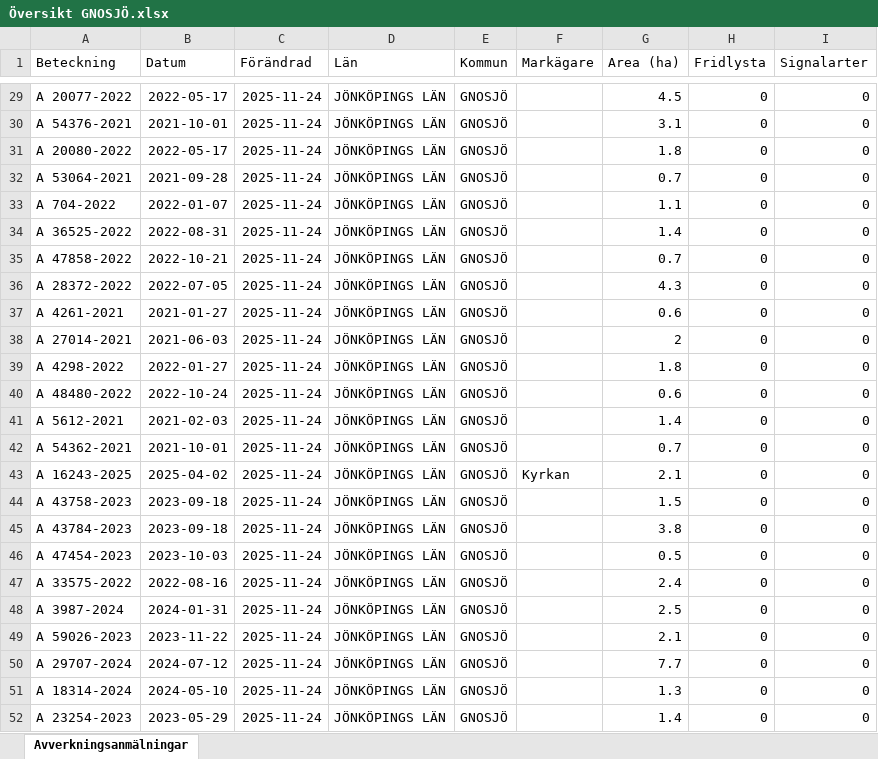
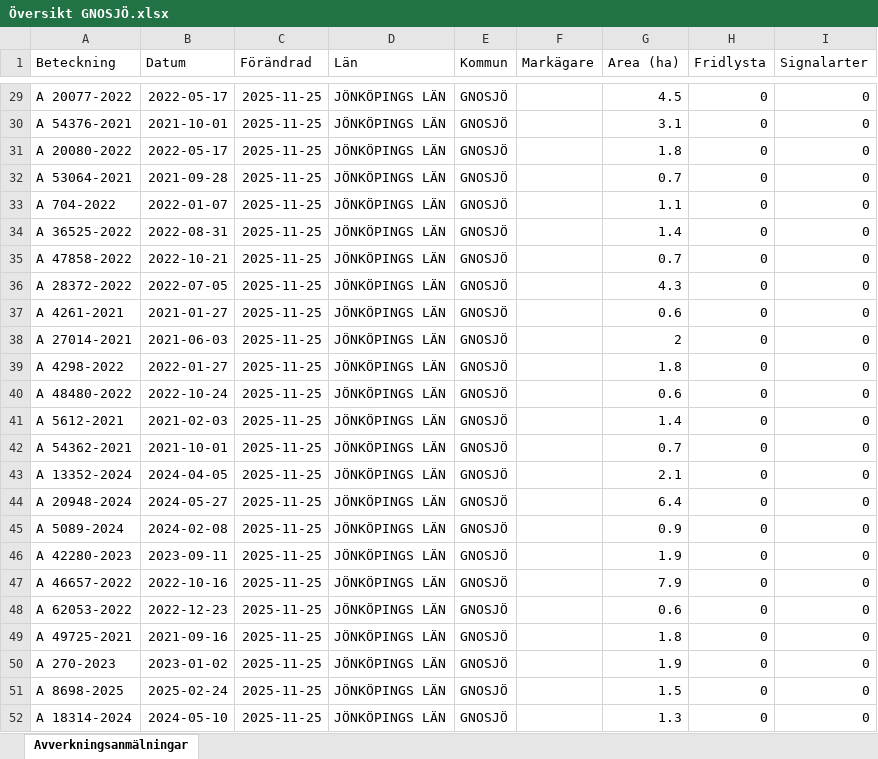
Before and after one commit to klasma/Logging_0617, an Excel workbook: Översikt GNOSJÖ.xlsx, sheet Avverkningsanmälningar, drawn as a sheet; only a part is shown, gaps mark what is left out; values as stored, in another font and other column widths than the file's, no borders; the diff covers the shown part only; the diff names each change by its address in the sheet, - before the commit and + after, or states it on an @@ line.

```diff
--- a/Översikt GNOSJÖ.xlsx (sheet Avverkningsanmälningar)
+++ b/Översikt GNOSJÖ.xlsx (sheet Avverkningsanmälningar)
-C29:C52 (Förändrad): 2025-11-24
+C29:C52 (Förändrad): 2025-11-25
-A43 (Beteckning): A 16243-2025
+A43 (Beteckning): A 13352-2024
-B43 (Datum): 2025-04-02
+B43 (Datum): 2024-04-05
-F43 (Markägare): Kyrkan
+F43 (Markägare): (empty)
-A44 (Beteckning): A 43758-2023
+A44 (Beteckning): A 20948-2024
-B44 (Datum): 2023-09-18
+B44 (Datum): 2024-05-27
-G44 (Area (ha)): 1.5
+G44 (Area (ha)): 6.4
-A45 (Beteckning): A 43784-2023
+A45 (Beteckning): A 5089-2024
-B45 (Datum): 2023-09-18
+B45 (Datum): 2024-02-08
-G45 (Area (ha)): 3.8
+G45 (Area (ha)): 0.9
-A46 (Beteckning): A 47454-2023
+A46 (Beteckning): A 42280-2023
-B46 (Datum): 2023-10-03
+B46 (Datum): 2023-09-11
-G46 (Area (ha)): 0.5
+G46 (Area (ha)): 1.9
-A47 (Beteckning): A 33575-2022
+A47 (Beteckning): A 46657-2022
-B47 (Datum): 2022-08-16
+B47 (Datum): 2022-10-16
-G47 (Area (ha)): 2.4
+G47 (Area (ha)): 7.9
-A48 (Beteckning): A 3987-2024
+A48 (Beteckning): A 62053-2022
-B48 (Datum): 2024-01-31
+B48 (Datum): 2022-12-23
-G48 (Area (ha)): 2.5
+G48 (Area (ha)): 0.6
-A49 (Beteckning): A 59026-2023
+A49 (Beteckning): A 49725-2021
-B49 (Datum): 2023-11-22
+B49 (Datum): 2021-09-16
-G49 (Area (ha)): 2.1
+G49 (Area (ha)): 1.8
-A50 (Beteckning): A 29707-2024
+A50 (Beteckning): A 270-2023
-B50 (Datum): 2024-07-12
+B50 (Datum): 2023-01-02
-G50 (Area (ha)): 7.7
+G50 (Area (ha)): 1.9
-A51 (Beteckning): A 18314-2024
+A51 (Beteckning): A 8698-2025
-B51 (Datum): 2024-05-10
+B51 (Datum): 2025-02-24
-G51 (Area (ha)): 1.3
+G51 (Area (ha)): 1.5
-A52 (Beteckning): A 23254-2023
+A52 (Beteckning): A 18314-2024
-B52 (Datum): 2023-05-29
+B52 (Datum): 2024-05-10
-G52 (Area (ha)): 1.4
+G52 (Area (ha)): 1.3
```
Also changed, not shown: 864 edited cells elsewhere in this sheet, artfynd/A 30078-2022 artfynd.xlsx, artfynd/A 38197-2025 artfynd.xlsx, 19 other files.
